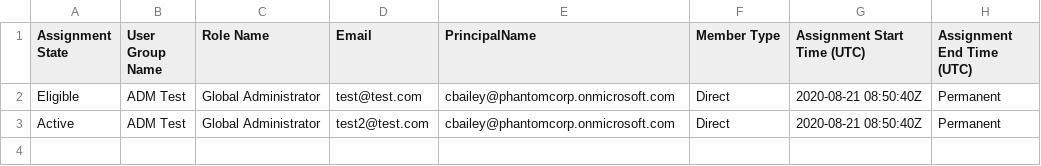
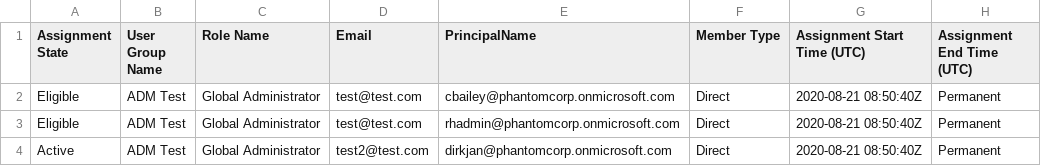
Before and after one commit to pl-BE/EligibleHound, a CSV file: export_example.csv, drawn as a sheet.

```diff
--- a/export_example.csv
+++ b/export_example.csv
@@ -2,2 +2,3 @@
 Eligible;ADM Test;Global Administrator;test@test.com;cbailey@phantomcorp.onmicrosoft.com;Direct;2020-08-21 08:50:40Z;Permanent
-Active;ADM Test;Global Administrator;test2@test.com;cbailey@phantomcorp.onmicrosoft.com;Direct;2020-08-21 08:50:40Z;Permanent
+Eligible;ADM Test;Global Administrator;test@test.com;rhadmin@phantomcorp.onmicrosoft.com;Direct;2020-08-21 08:50:40Z;Permanent
+Active;ADM Test;Global Administrator;test2@test.com;dirkjan@phantomcorp.onmicrosoft.com;Direct;2020-08-21 08:50:40Z;Permanent
```
Also changed, not shown: 2 other files.
